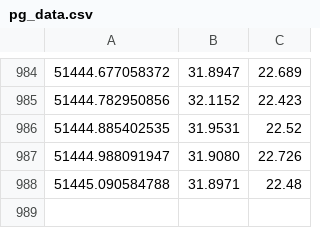
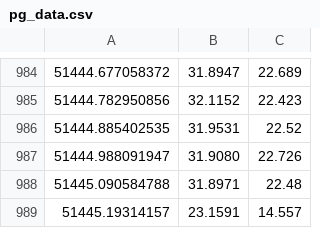
Before and after one commit to jcmcclurg/serverpower, a CSV file: data/raplVsMeasurement/pg_data.csv, drawn as a sheet; only a part is shown, gaps mark what is left out; the diff names each change by its address in the sheet, - before the commit and + after, or states it on an @@ line.

Commit message:
data from server1 testing nansleep with duty=0.001 -> 0.005 in 1 sec intervals
Former-commit-id: cc6121e5f5c0d7c3ee5e392215f47b1adae7a00c

```diff
--- a/data/raplVsMeasurement/pg_data.csv
+++ b/data/raplVsMeasurement/pg_data.csv
+row 989: 51445.19314157 | 23.1591 | 14.557
```
Also changed, not shown: 3 other files.
